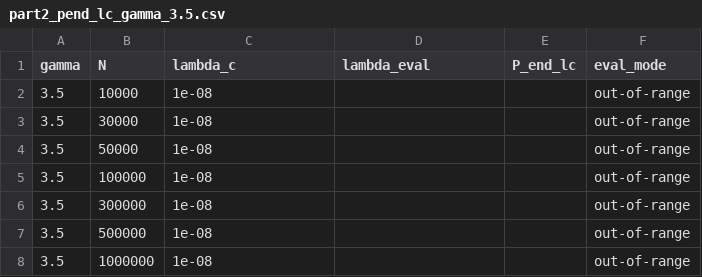
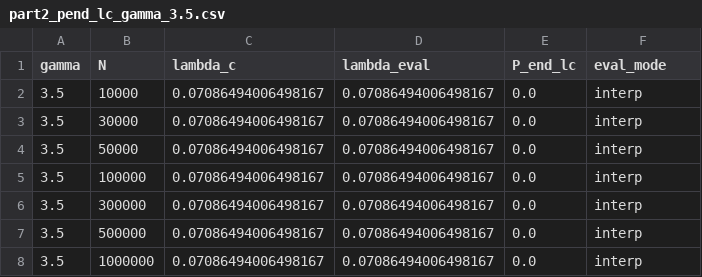
Before and after one commit to itxasoma/complex-networks-project, a CSV file: part2/results/processed/part2_pend_lc_gamma_3.5.csv, drawn as a sheet.

```diff
--- a/part2/results/processed/part2_pend_lc_gamma_3.5.csv
+++ b/part2/results/processed/part2_pend_lc_gamma_3.5.csv
@@ -1,8 +1,8 @@
 gamma,N,lambda_c,lambda_eval,P_end_lc,eval_mode
-3.5,10000,1e-08,,,out-of-range
-3.5,30000,1e-08,,,out-of-range
-3.5,50000,1e-08,,,out-of-range
-3.5,100000,1e-08,,,out-of-range
-3.5,300000,1e-08,,,out-of-range
-3.5,500000,1e-08,,,out-of-range
-3.5,1000000,1e-08,,,out-of-range
+3.5,10000,0.07086494006498167,0.07086494006498167,0.0,interp
+3.5,30000,0.07086494006498167,0.07086494006498167,0.0,interp
+3.5,50000,0.07086494006498167,0.07086494006498167,0.0,interp
+3.5,100000,0.07086494006498167,0.07086494006498167,0.0,interp
+3.5,300000,0.07086494006498167,0.07086494006498167,0.0,interp
+3.5,500000,0.07086494006498167,0.07086494006498167,0.0,interp
+3.5,1000000,0.07086494006498167,0.07086494006498167,0.0,interp
```
Also changed, not shown: part2/results/processed/part2_critical_exponents.csv, part2/results/processed/part2_peaks_gamma_2.5.csv, 39 other files.
